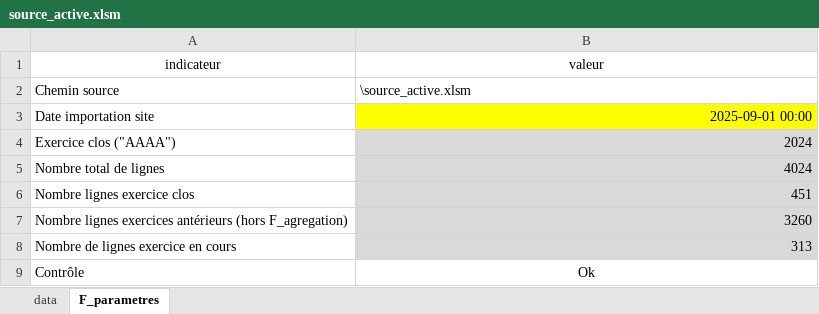
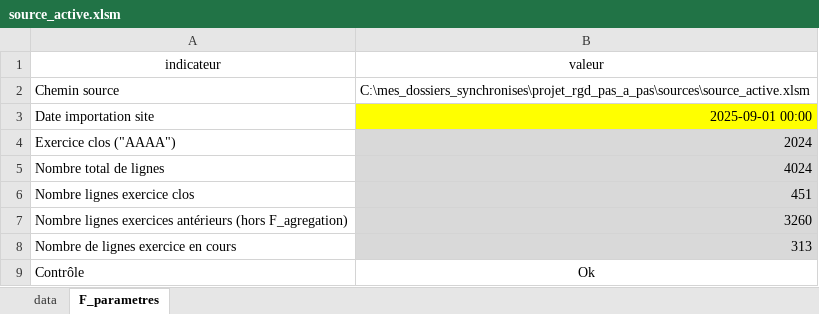
Before and after one commit to Caplande/Projet_RGD_pas_a_pas, an Excel workbook: sources/source_active.xlsm, sheet F_parametres, drawn as a sheet; values as stored, in another font and other column widths than the file's, no borders; conditional formats not drawn; the diff names each change by its address in the sheet, - before the commit and + after, or states it on an @@ line.

```diff
--- a/sources/source_active.xlsm (sheet F_parametres)
+++ b/sources/source_active.xlsm (sheet F_parametres)
-B2 (valeur): \source_active.xlsm
+B2 (valeur): C:\mes_dossiers_synchronises\projet_rgd_pas_a_pas\sources\source_active.xlsm
```
Also changed, not shown: 16 other files.
